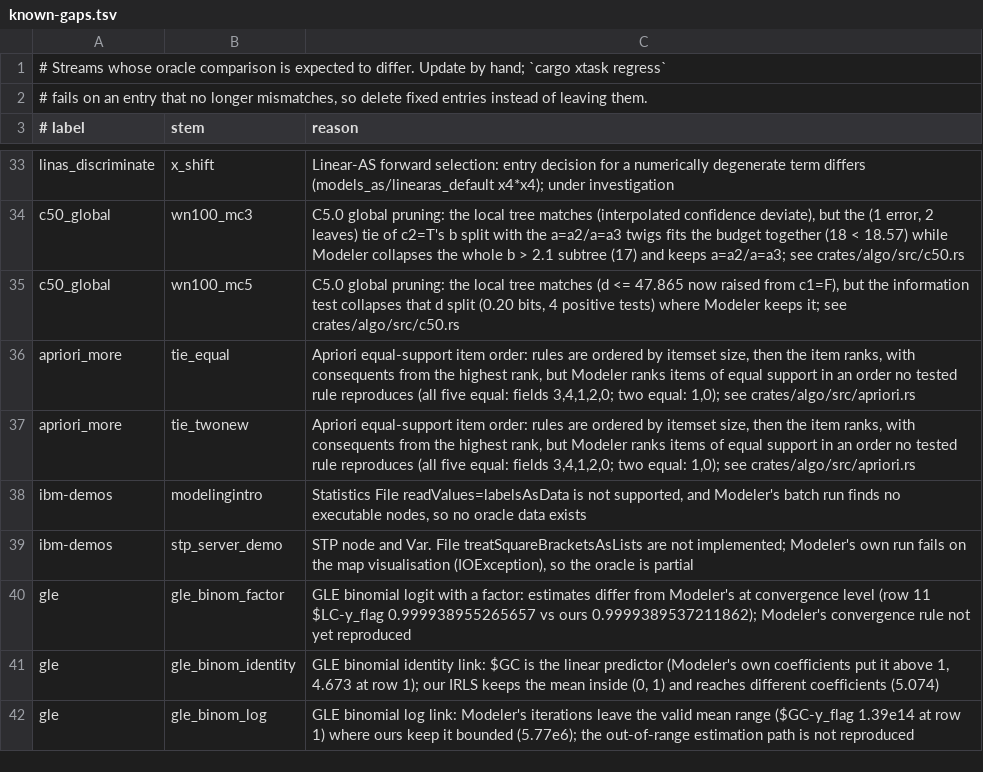
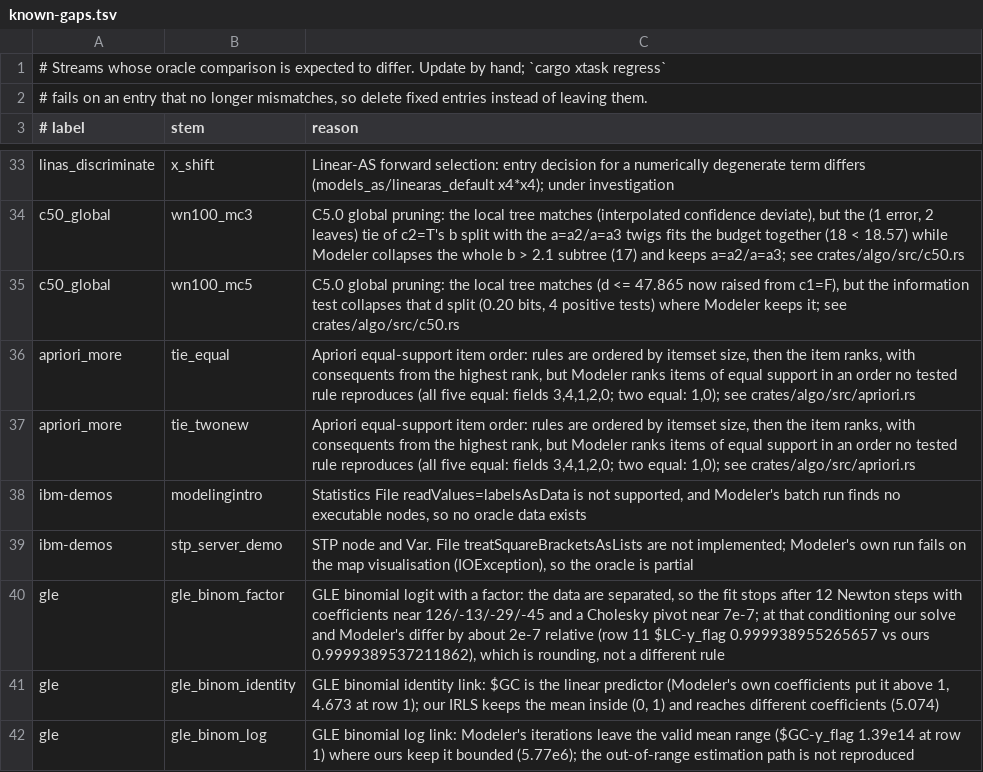
Before and after one commit to witold-andelie/data-mining-software, a TSV file: xtask/known-gaps.tsv, drawn as a sheet; only a part is shown, gaps mark what is left out.

```diff
--- a/xtask/known-gaps.tsv
+++ b/xtask/known-gaps.tsv
@@ -39,3 +39,3 @@ ibm-demos	modelingintro	Statistics File readValues=labelsAsData is not supported
 ibm-demos	stp_server_demo	STP node and Var. File treatSquareBracketsAsLists are not implemented; Modeler's own run fails on the map visualisation (IOException), so the oracle is partial
-gle	gle_binom_factor	GLE binomial logit with a factor: estimates differ from Modeler's at convergence level (row 11 $LC-y_flag 0.999938955265657 vs ours 0.9999389537211862); Modeler's convergence rule not yet reproduced
+gle	gle_binom_factor	GLE binomial logit with a factor: the data are separated, so the fit stops after 12 Newton steps with coefficients near 126/-13/-29/-45 and a Cholesky pivot near 7e-7; at that conditioning our solve and Modeler's differ by about 2e-7 relative (row 11 $LC-y_flag 0.999938955265657 vs ours 0.9999389537211862), which is rounding, not a different rule
 gle	gle_binom_identity	GLE binomial identity link: $GC is the linear predictor (Modeler's own coefficients put it above 1, 4.673 at row 1); our IRLS keeps the mean inside (0, 1) and reaches different coefficients (5.074)
```
